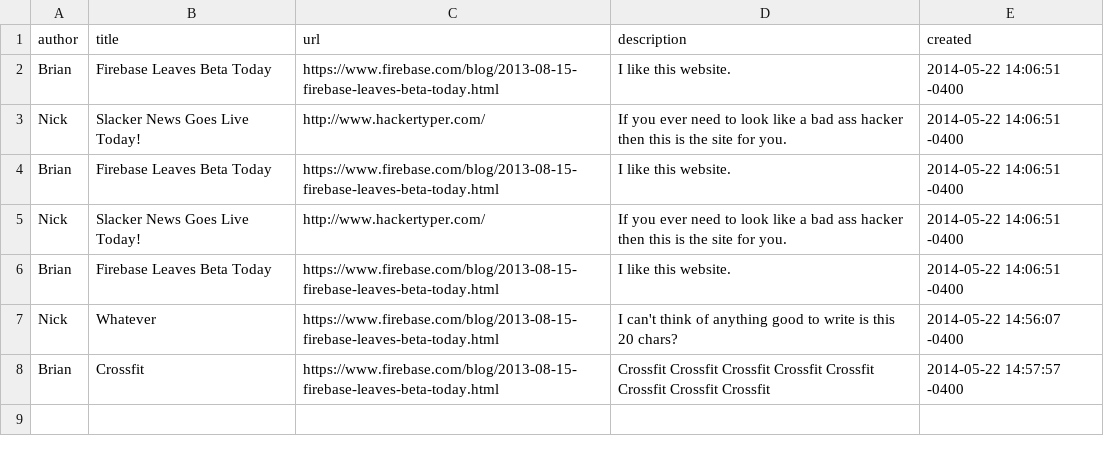
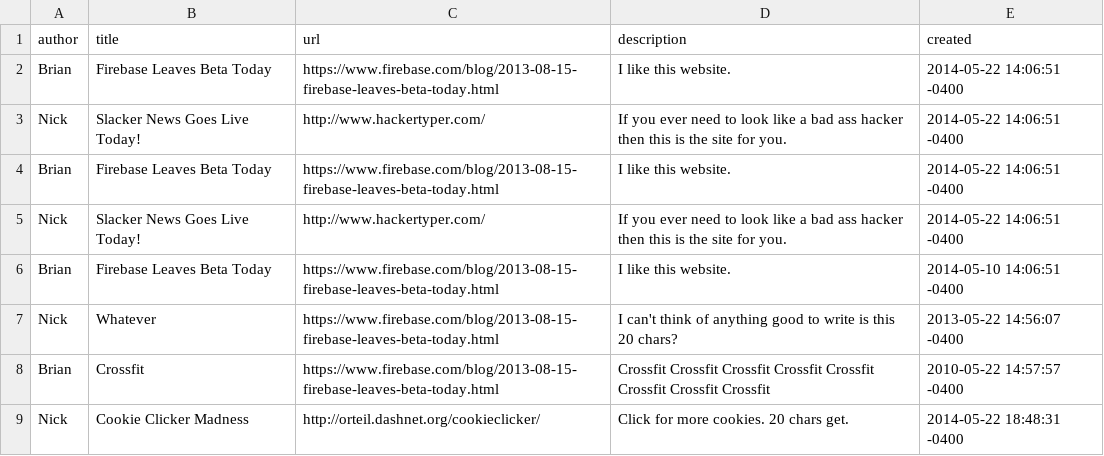
Before and after one commit to briancox730/slacker_news, a CSV file: data/articles.csv, drawn as a sheet.

```diff
--- a/data/articles.csv
+++ b/data/articles.csv
@@ -5,4 +5,5 @@ Brian,Firebase Leaves Beta Today,https://www.firebase.com/blog/2013-08-15-fireba
 Nick,Slacker News Goes Live Today!,http://www.hackertyper.com/,If you ever need to look like a bad ass hacker then this is the site for you.,2014-05-22 14:06:51 -0400
-Brian,Firebase Leaves Beta Today,https://www.firebase.com/blog/2013-08-15-firebase-leaves-beta-today.html,I like this website.,2014-05-22 14:06:51 -0400
-Nick,Whatever,https://www.firebase.com/blog/2013-08-15-firebase-leaves-beta-today.html,I can't think of anything good to write is this 20 chars?,2014-05-22 14:56:07 -0400
-Brian,Crossfit,https://www.firebase.com/blog/2013-08-15-firebase-leaves-beta-today.html,Crossfit Crossfit Crossfit Crossfit Crossfit Crossfit Crossfit Crossfit,2014-05-22 14:57:57 -0400
+Brian,Firebase Leaves Beta Today,https://www.firebase.com/blog/2013-08-15-firebase-leaves-beta-today.html,I like this website.,2014-05-10 14:06:51 -0400
+Nick,Whatever,https://www.firebase.com/blog/2013-08-15-firebase-leaves-beta-today.html,I can't think of anything good to write is this 20 chars?,2013-05-22 14:56:07 -0400
+Brian,Crossfit,https://www.firebase.com/blog/2013-08-15-firebase-leaves-beta-today.html,Crossfit Crossfit Crossfit Crossfit Crossfit Crossfit Crossfit Crossfit,2010-05-22 14:57:57 -0400
+Nick,Cookie Clicker Madness,http://orteil.dashnet.org/cookieclicker/,Click for more cookies.  20 chars get.,2014-05-22 18:48:31 -0400
```
Also changed, not shown: 3 other files.
